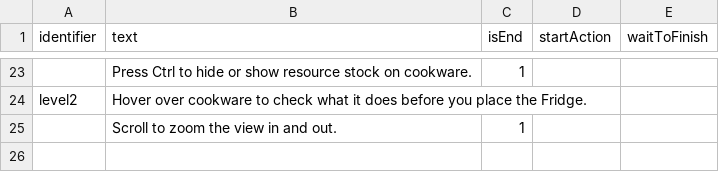
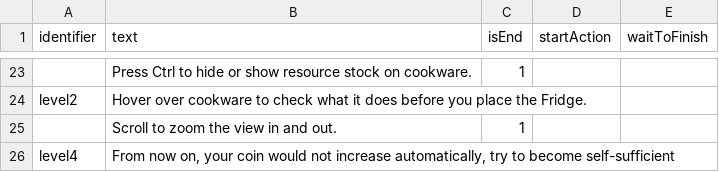
Before and after one commit to shshwdr/unstable, a CSV file: Assets/Resources/csv/tutorial.csv, drawn as a sheet; only a part is shown, gaps mark what is left out; the diff names each change by its address in the sheet, - before the commit and + after, or states it on an @@ line.

```diff
--- a/Assets/Resources/csv/tutorial.csv
+++ b/Assets/Resources/csv/tutorial.csv
+row 26: level4 | From now on, your coin would not increase automatically, try to become self-sufficient
```
Also changed, not shown: Assets/Resources/csv/building.csv, Assets/Resources/csv/encounter.csv, 21 other files.
